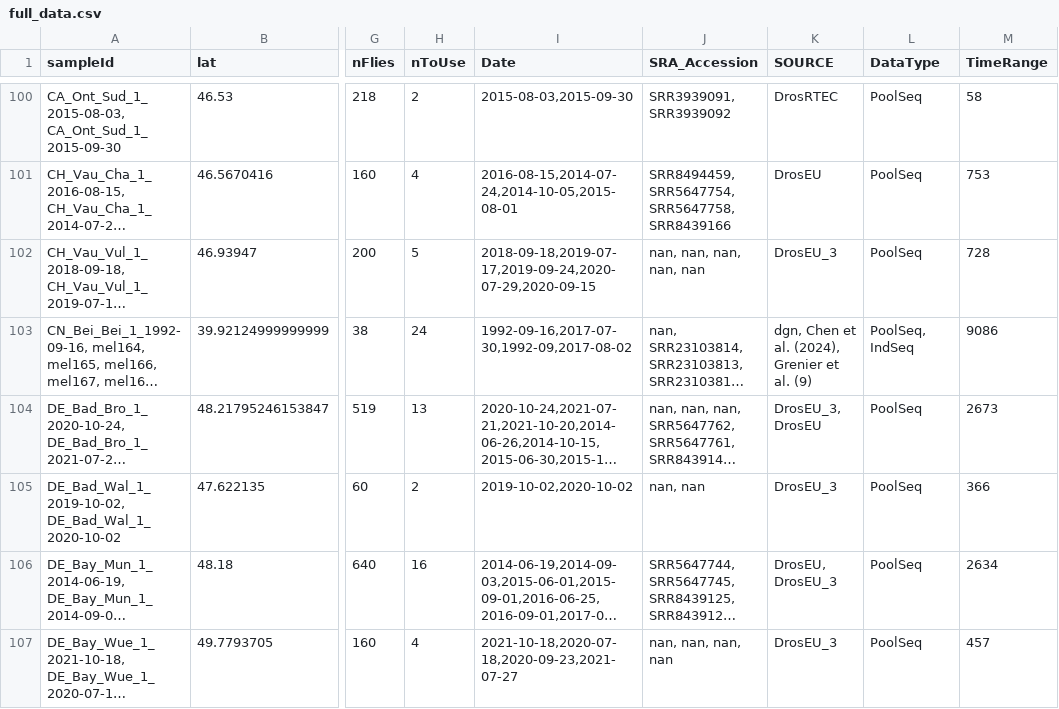
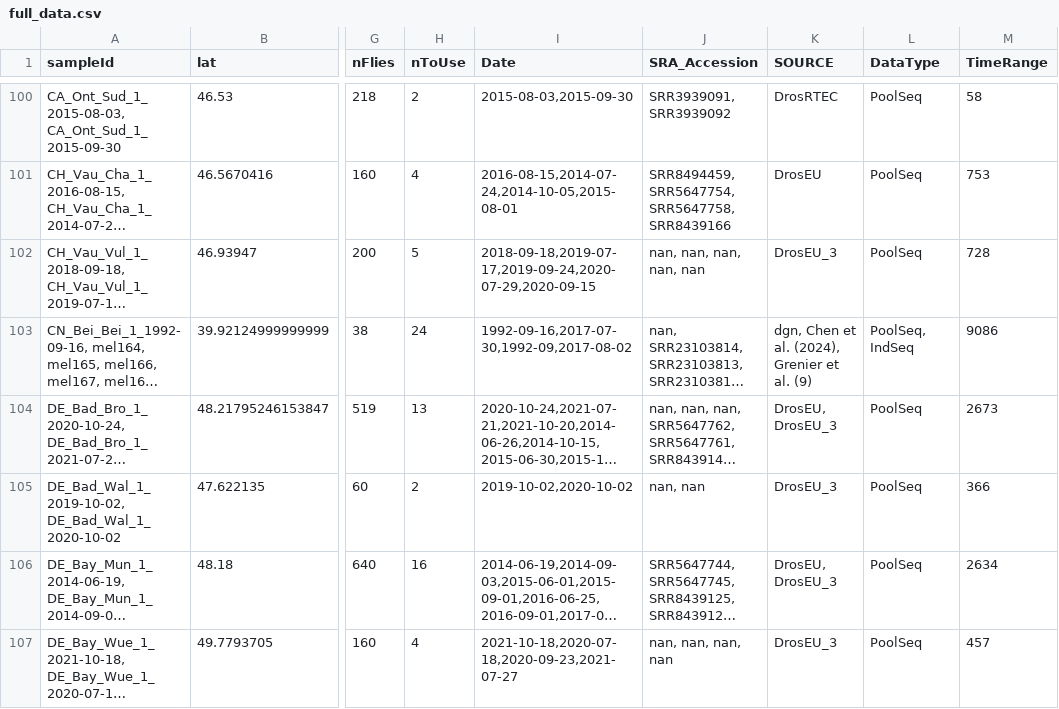
Before and after one commit to AstraBert/drosmel-in-asia, a CSV file: full_data.csv, drawn as a sheet; only a part is shown, gaps mark what is left out; long unchanged cells end in …; the diff covers the shown part only; the diff names each change by its address in the sheet, - before the commit and + after, or states it on an @@ line.

```diff
--- a/full_data.csv
+++ b/full_data.csv
-K104 (SOURCE): DrosEU_3, DrosEU
+K104 (SOURCE): DrosEU, DrosEU_3
```
Also changed, not shown: 7 edited cells elsewhere in this file, 2 other files.
